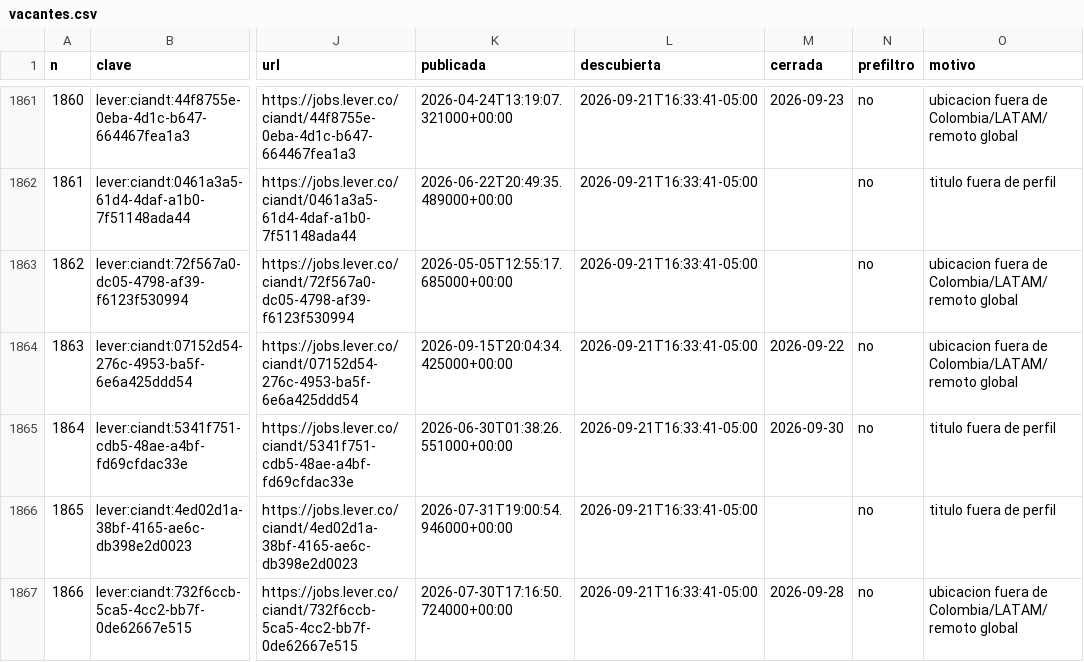
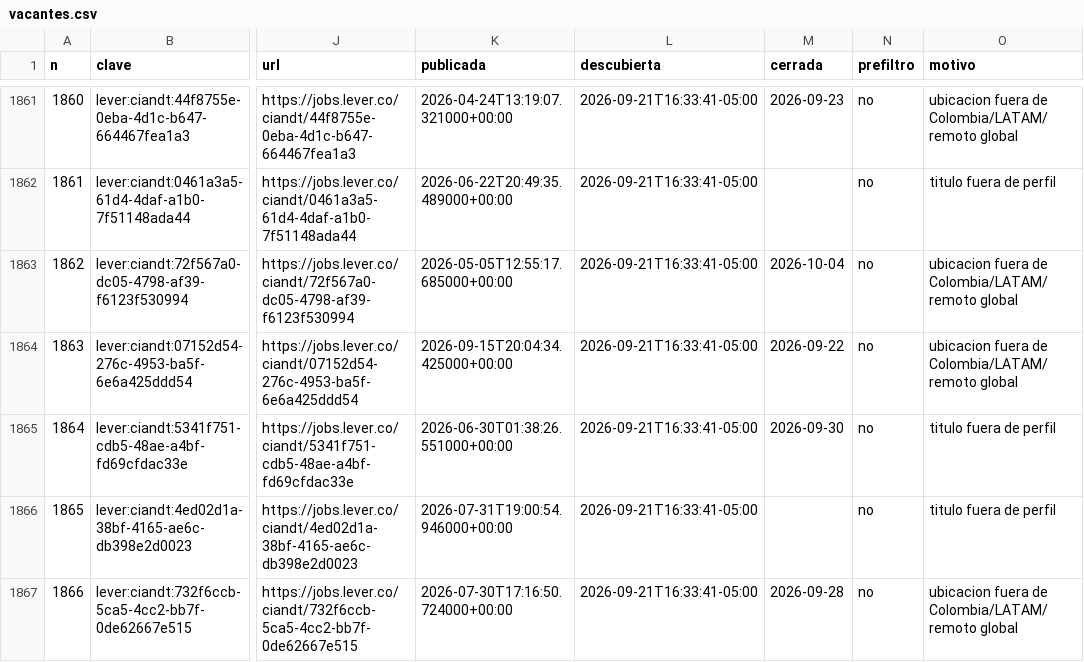
Before and after one commit to juanftoro2006/Radar_Vacantes, a CSV file: data/vacantes.csv, drawn as a sheet; only a part is shown, gaps mark what is left out; the diff names each change by its address in the sheet, - before the commit and + after, or states it on an @@ line.

```diff
--- a/data/vacantes.csv
+++ b/data/vacantes.csv
-M1863 (cerrada): (empty)
+M1863 (cerrada): 2026-10-04
```
Also changed, not shown: 1 other file.
